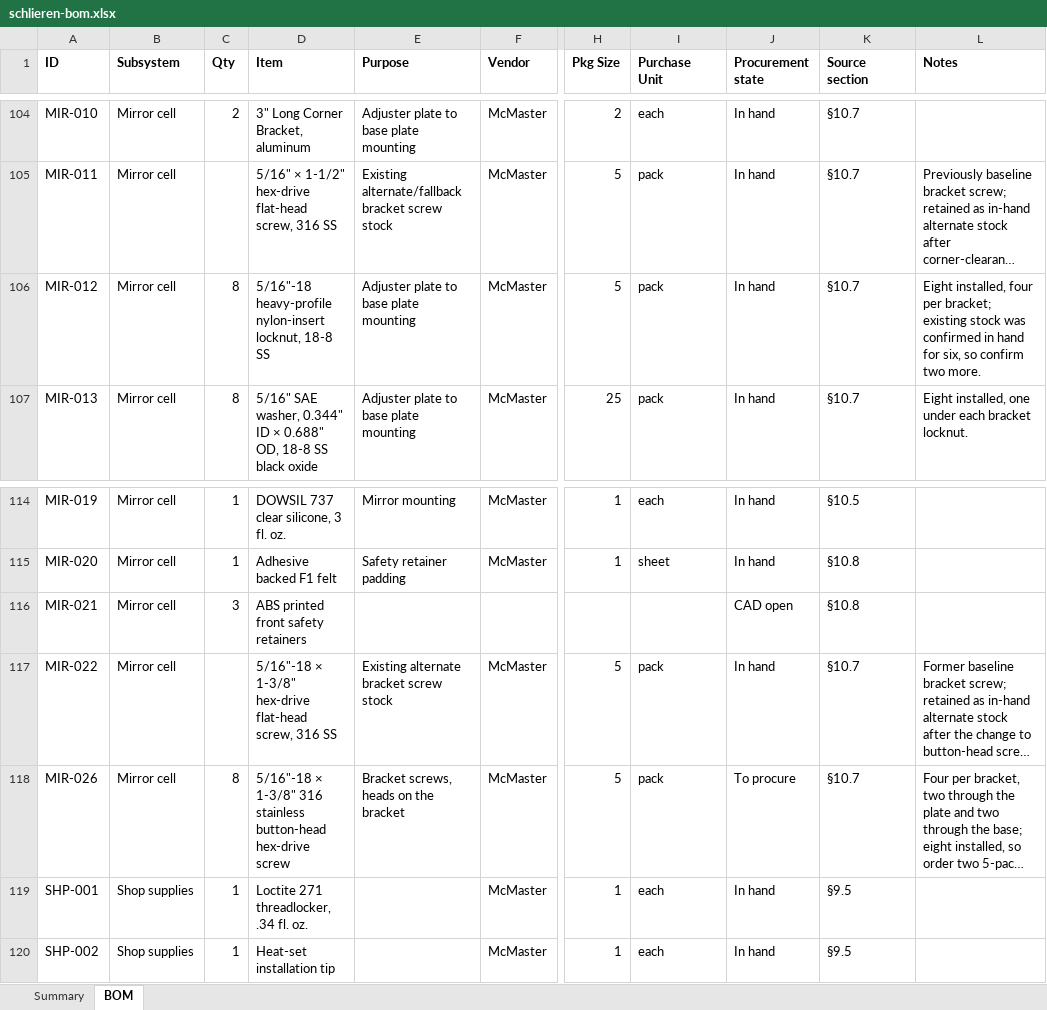
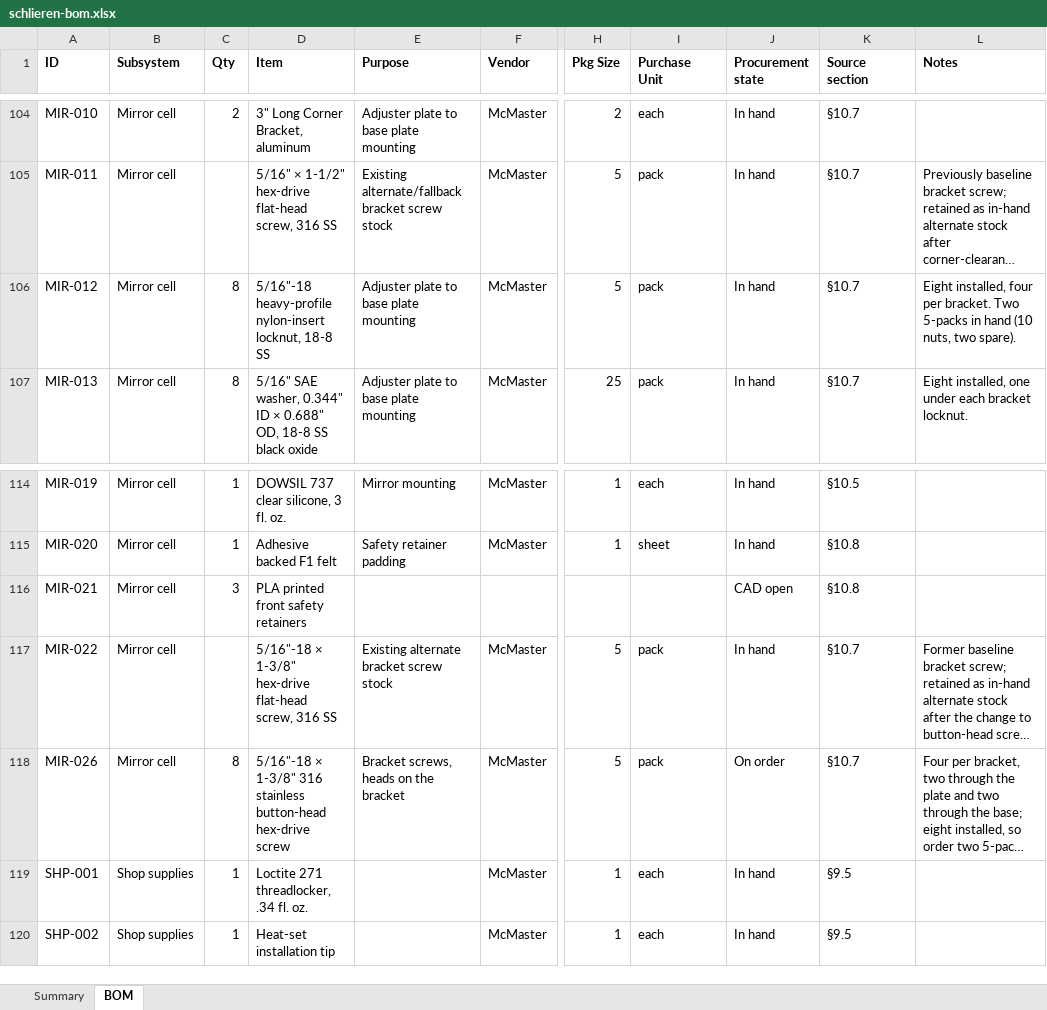
Before and after one commit to fritzm/schlieren, an Excel workbook: bom/schlieren-bom.xlsx, sheet BOM, drawn as a sheet; only a part is shown, gaps mark what is left out; long unchanged cells end in …; values as stored, in another font and other column widths than the file's, no borders; conditional formats not drawn; the diff covers the shown part only; the diff names each change by its address in the sheet, - before the commit and + after, or states it on an @@ line.

Commit message:
model and doc updates, recent procurements

```diff
--- a/bom/schlieren-bom.xlsx (sheet BOM)
+++ b/bom/schlieren-bom.xlsx (sheet BOM)
-L106 (Notes): …four per bracket; existing stock was confirmed in hand for six, so confirm two more.
+L106 (Notes): …four per bracket. Two 5-packs in hand (10 nuts, two spare).
-D116 (Item): ABS printed front safety retainers
+D116 (Item): PLA printed front safety retainers
-J118 (Procurement state): To procure
+J118 (Procurement state): On order
```
Also changed, not shown: 36 edited cells elsewhere in this sheet, 25 other files.
